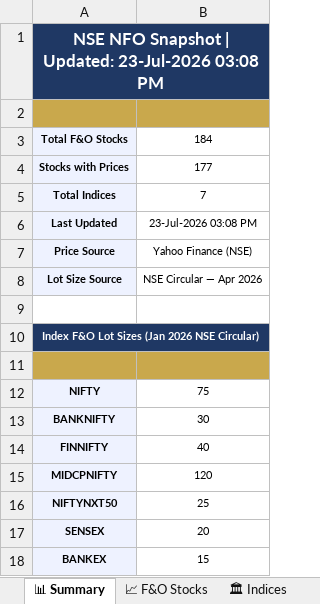
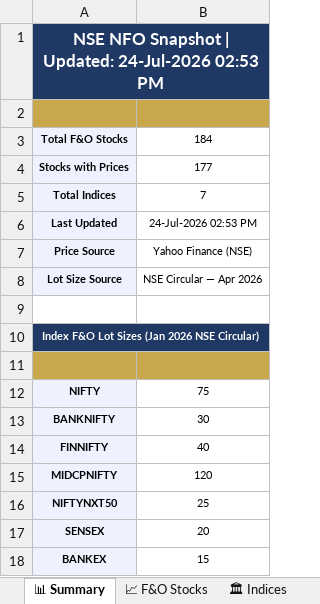
Before and after one commit to spurandhar0/nfo-lot-size-tracker, an Excel workbook: data/nfo_lot_sizes.xlsx, sheet 📊 Summary, drawn as a sheet; values as stored, in another font and other column widths than the file's, no borders; the diff names each change by its address in the sheet, - before the commit and + after, or states it on an @@ line.

```diff
--- a/data/nfo_lot_sizes.xlsx (sheet 📊 Summary)
+++ b/data/nfo_lot_sizes.xlsx (sheet 📊 Summary)
-A1: …| Updated: 23-Jul-2026 03:08 PM
+A1: …| Updated: 24-Jul-2026 02:53 PM
-B6: 23-Jul-2026 03:08 PM
+B6: 24-Jul-2026 02:53 PM
```
Also changed, not shown: sheet 📈 F&O Stocks, sheet 📋 Change Log, sheet 🏛 Indices, 1 other file.
